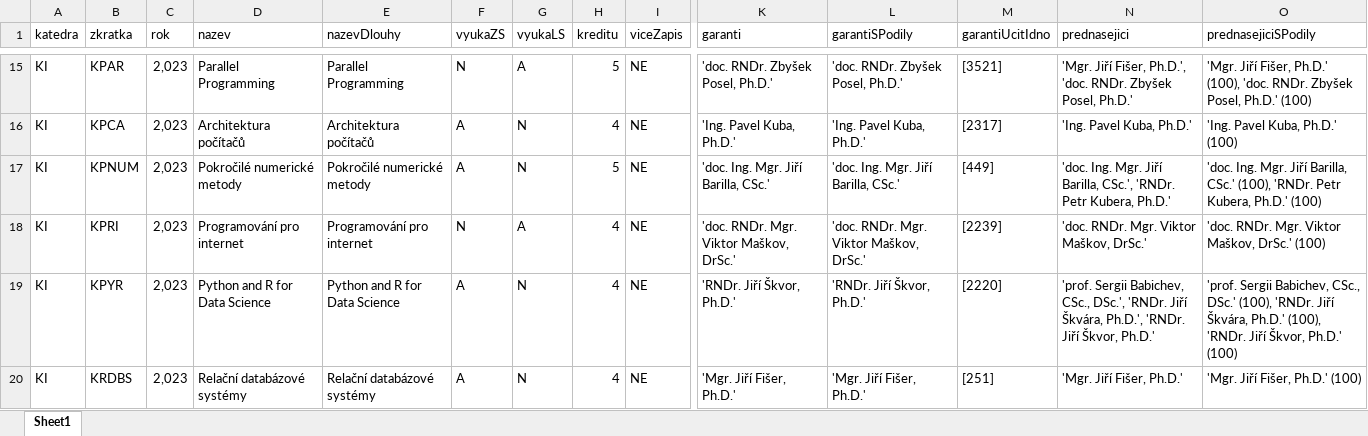
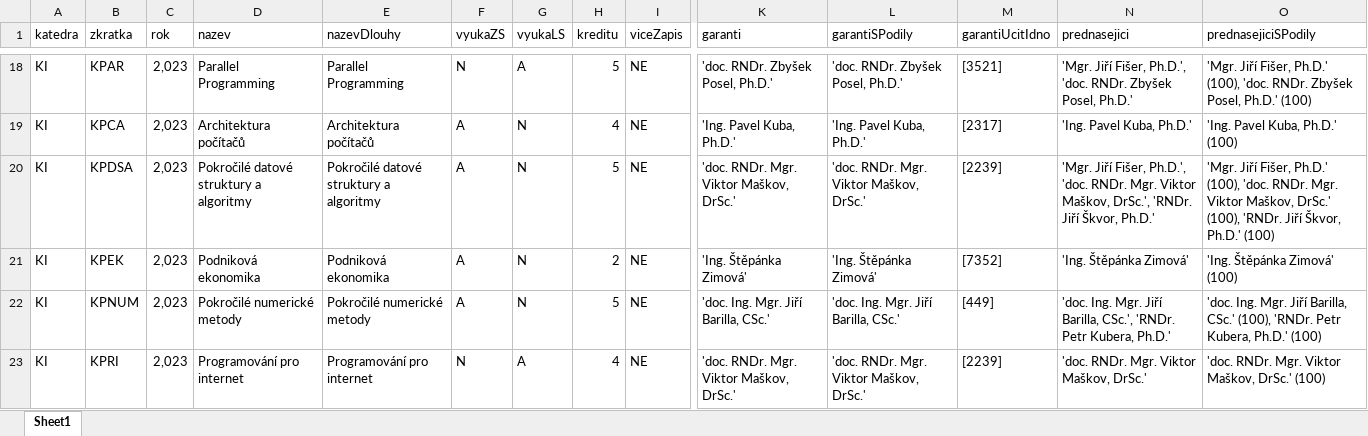
Before and after one commit to MFVS/kontrola-rozvrhu-extended, an Excel workbook: results/chybi_seminarici.xlsx, sheet Sheet1, drawn as a sheet; only a part is shown, gaps mark what is left out; the shorter side is filled out with more unchanged rows; values as stored, in another font and other column widths than the file's, no borders; table styles not drawn; rows hold the shown columns only; the diff covers the shown part only; the diff names each change by its address in the sheet, - before the commit and + after, or states it on an @@ line.

```diff
--- a/results/chybi_seminarici.xlsx (sheet Sheet1)
+++ b/results/chybi_seminarici.xlsx (sheet Sheet1)
+row 20: KI | KPDSA | 2,023 | Pokročilé datové struktury a algoritmy | Pokročilé datové struktury a algoritmy | A | N | 5 | NE | 'doc. RNDr. Mgr. Viktor Maškov, DrSc.' | 'doc. RNDr. Mgr. Viktor Maškov, DrSc.' | [2239] | 'Mgr. Jiří Fišer, Ph.D.', 'doc. RNDr. Mgr. Viktor Maškov, DrSc.', 'RNDr. Jiří Škvor, Ph.D.' | 'Mgr. Jiří Fišer, Ph.D.' (100), 'doc. RNDr. Mgr. Viktor Maškov, DrSc.' (100), 'RNDr. Jiří Škvor, Ph.D.' (100)
+row 21: KI | KPEK | 2,023 | Podniková ekonomika | Podniková ekonomika | A | N | 2 | NE | 'Ing. Štěpánka Zimová' | 'Ing. Štěpánka Zimová' | [7352] | 'Ing. Štěpánka Zimová' | 'Ing. Štěpánka Zimová' (100)
```
Also changed, not shown: 5 added rows elsewhere in this sheet, results/chybi_cvicici.xlsx, results/chybi_prednasejici.xlsx, 20 other files.
